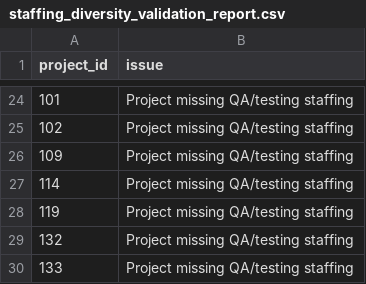
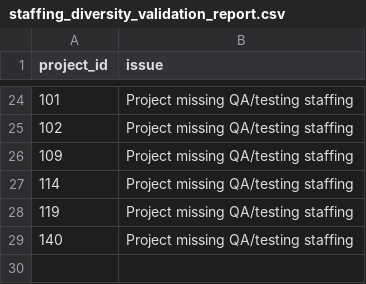
Before and after one commit to joydas/predictive-planner, a CSV file: ml-service/reports/staffing_diversity_validation_report.csv, drawn as a sheet; only a part is shown, gaps mark what is left out.

```diff
--- a/ml-service/reports/staffing_diversity_validation_report.csv
+++ b/ml-service/reports/staffing_diversity_validation_report.csv
@@ -28,3 +28,2 @@ project_id,issue
 119,Project missing QA/testing staffing
-132,Project missing QA/testing staffing
-133,Project missing QA/testing staffing
+140,Project missing QA/testing staffing
```
Also changed, not shown: ml-service/reports/staffing_distribution_report.csv, ml-service/reports/target_distribution_report.csv, 37 other files.
